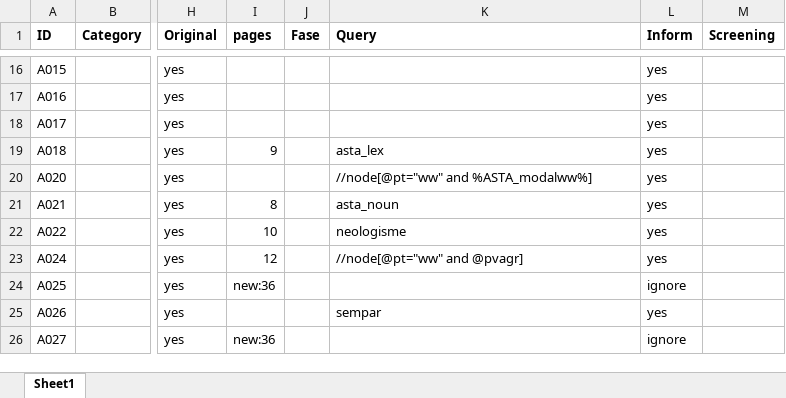
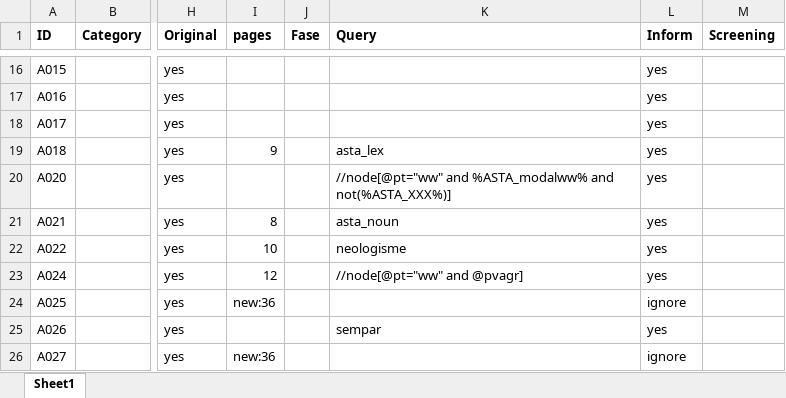
Before and after one commit to UUDigitalHumanitieslab/sastadev, an Excel workbook: src/sastadev/data/methods/ASTA_Index_Current.xlsx, sheet Sheet1, drawn as a sheet; only a part is shown, gaps mark what is left out; values as stored, in another font and other column widths than the file's, no borders; the diff names each change by its address in the sheet, - before the commit and + after, or states it on an @@ line.

Commit message:
Update ASTA K, M and XXX

```diff
--- a/src/sastadev/data/methods/ASTA_Index_Current.xlsx (sheet Sheet1)
+++ b/src/sastadev/data/methods/ASTA_Index_Current.xlsx (sheet Sheet1)
-K20 (Query): //node[@pt="ww" and %ASTA_modalww%]
+K20 (Query): //node[@pt="ww" and %ASTA_modalww% and not(%ASTA_XXX%)]
```
Also changed, not shown: 5 other files.
